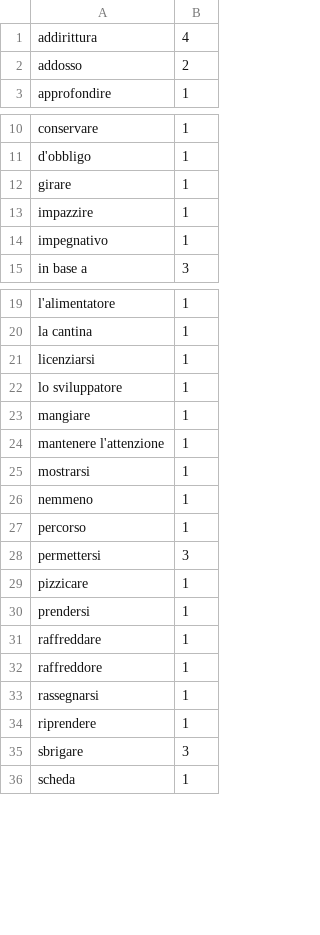
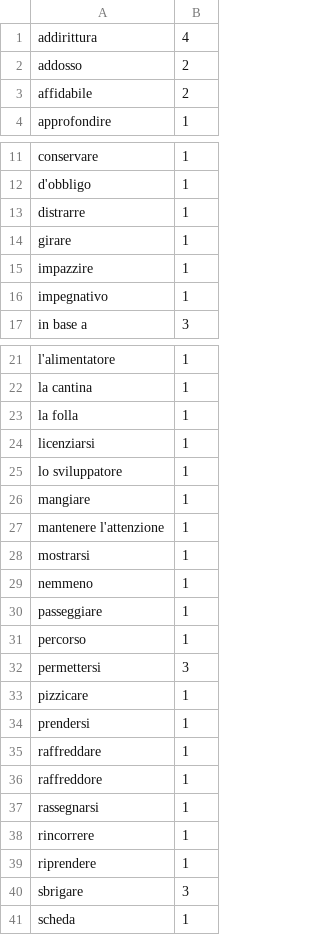
Before and after one commit to devinmiller/italian, a CSV file: lookups.csv, drawn as a sheet; only a part is shown, gaps mark what is left out.

Commit message:
lookups

```diff
--- a/lookups.csv
+++ b/lookups.csv
@@ -2,2 +2,3 @@
 "addosso","2"
+"affidabile","2"
 "approfondire","1"
@@ -11,2 +12,3 @@
 "d'obbligo","1"
+"distrarre","1"
 "girare","1"
@@ -20,2 +22,3 @@
 "la cantina","1"
+"la folla","1"
 "licenziarsi","1"
@@ -26,2 +29,3 @@
 "nemmeno","1"
+"passeggiare","1"
 "percorso","1"
@@ -33,2 +37,3 @@
 "rassegnarsi","1"
+"rincorrere","1"
 "riprendere","1"
```
